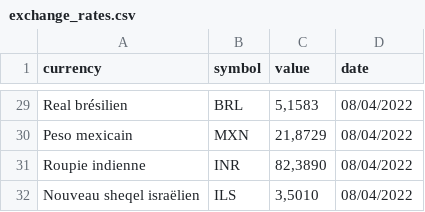
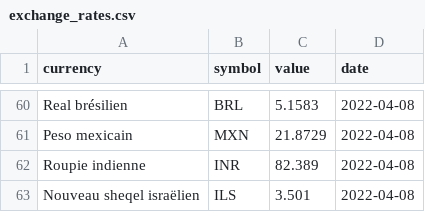
Before and after one commit to AntoineDumestre/Exchange-rates, a CSV file: exchange_rates.csv, drawn as a sheet; only a part is shown, gaps mark what is left out; addresses are those after the commit; the diff covers the shown part only; the diff names each change by its address in the sheet, - before the commit and + after, or states it on an @@ line.

```diff
--- a/exchange_rates.csv
+++ b/exchange_rates.csv
-C60 (value): 5,1583
+C60 (value): 5.1583
-D60:D63 (date): 08/04/2022
+D60:D63 (date): 2022-04-08
-C61 (value): 21,8729
+C61 (value): 21.8729
-C62 (value): 82,3890
+C62 (value): 82.389
-C63 (value): 3,5010
+C63 (value): 3.501
```
Also changed, not shown: 31 added rows and 54 edited cells elsewhere in this file.
